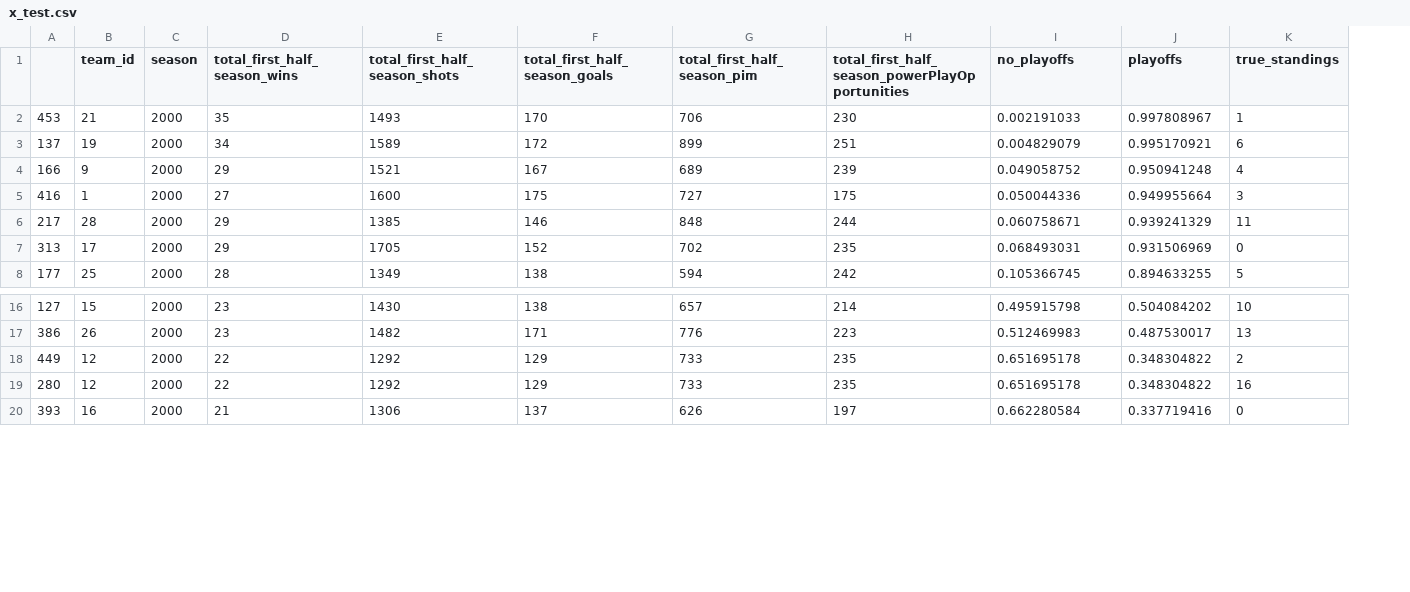
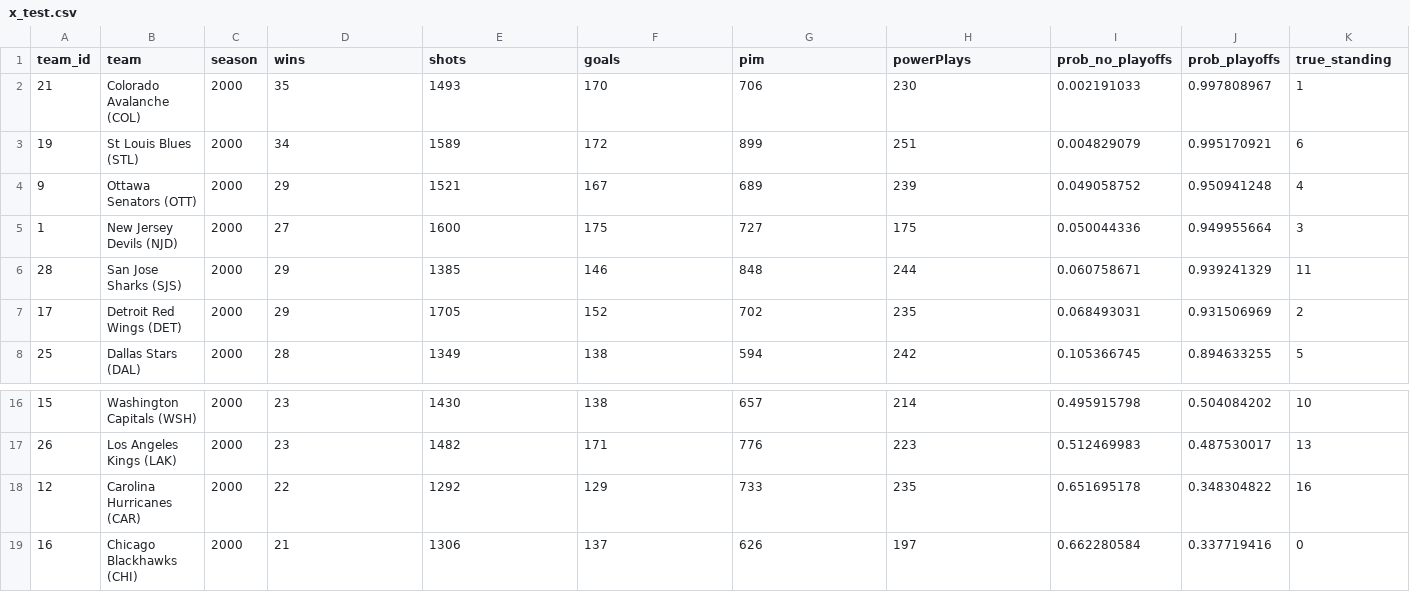
Before and after one commit to bzhao18/NHL-Playoff-Prediction, a CSV file: x_test.csv, drawn as a sheet; only a part is shown, gaps mark what is left out; removed rows and columns are numbered as before the commit, all else as after; rows hold the shown columns only; the diff names each change by its address in the sheet, - before the commit and + after, or states it on an @@ line.

Commit message:
add team names in x_test

```diff
--- a/x_test.csv
+++ b/x_test.csv
-column A, rows 2-8: 453 | 137 | 166 | 416 | 217 | 313 | 177; rows 16-17: 127 | 386; rows 19-20: 280 | 393
+column B (team), rows 2-8: Colorado Avalanche (COL) | St Louis Blues (STL) | Ottawa Senators (OTT) | New Jersey Devils (NJD) | San Jose Sharks (SJS) | Detroit Red Wings (DET) | Dallas Stars (DAL); rows 16-19: Washington Capitals (WSH) | Los Angeles Kings (LAK) | Carolina Hurricanes (CAR) | Chicago Blackhawks (CHI)
-D1: total_first_half_season_wins
+D1: wins
-E1: total_first_half_season_shots
+E1: shots
-F1: total_first_half_season_goals
+F1: goals
-G1: total_first_half_season_pim
+G1: pim
-H1: total_first_half_season_powerPlayOpportunities
+H1: powerPlays
-I1: no_playoffs
+I1: prob_no_playoffs
-J1: playoffs
+J1: prob_playoffs
-K1: true_standings
+K1: true_standing
-K7 (true_standing): 0
+K7 (true_standing): 2
-row 18: 449 | 12 | 2000 | 22 | 1292 | 129 | 733 | 235 | 0.651695178 | 0.348304822 | 2
```
Also changed, not shown: 2 other files.
